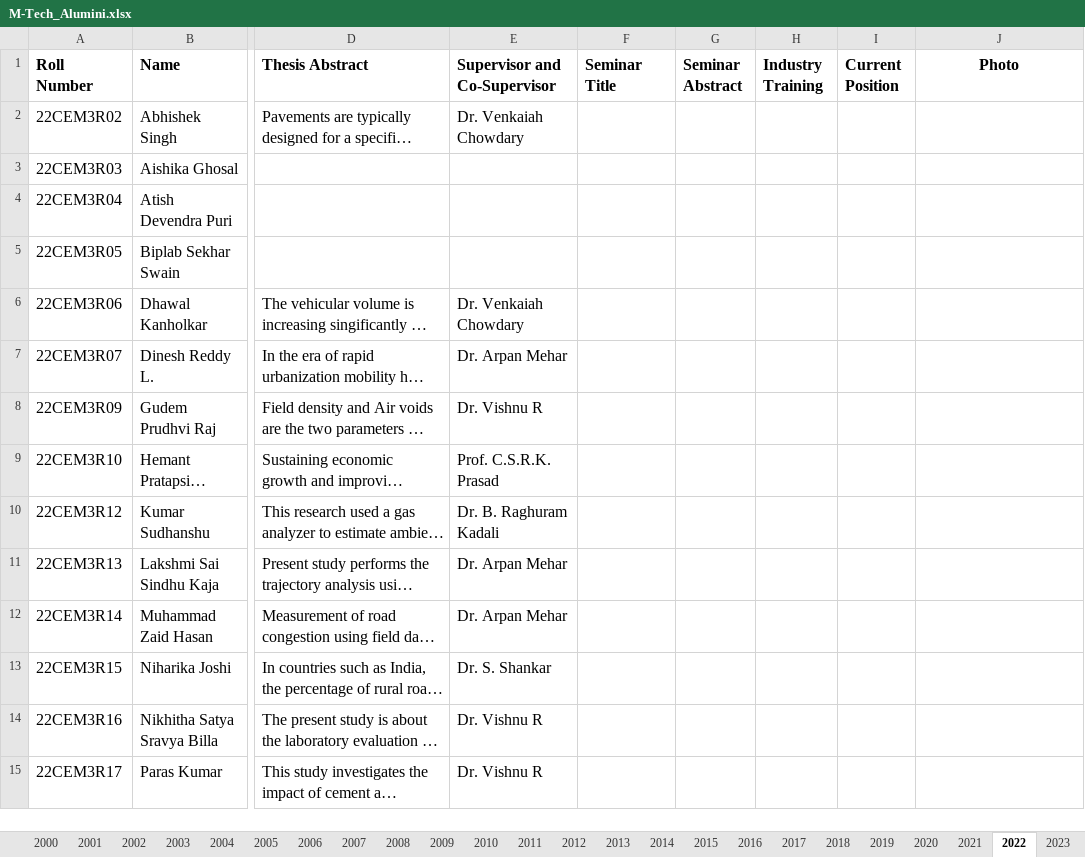
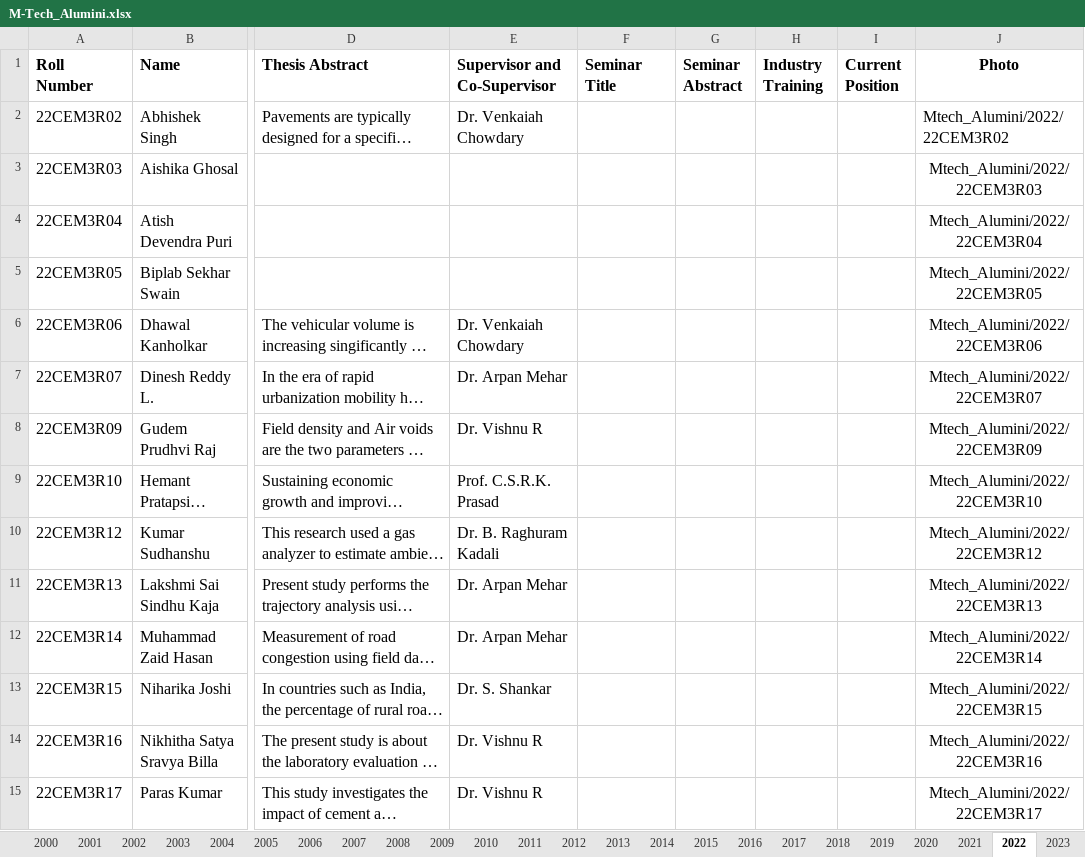
Before and after one commit to varun8074/NITW-Transportation-Division, an Excel workbook: excels/M-Tech_Alumini.xlsx, sheet 2022, drawn as a sheet; only a part is shown, gaps mark what is left out; long unchanged cells end in …; values as stored, in another font and other column widths than the file's, no borders; the diff covers the shown part only; the diff names each change by its address in the sheet, - before the commit and + after, or states it on an @@ line.

```diff
--- a/excels/M-Tech_Alumini.xlsx (sheet 2022)
+++ b/excels/M-Tech_Alumini.xlsx (sheet 2022)
-J2 (Photo): (empty)
+J2 (Photo): Mtech_Alumini/2022/22CEM3R02
-J3 (Photo): (empty)
+J3 (Photo): Mtech_Alumini/2022/22CEM3R03
-J4 (Photo): (empty)
+J4 (Photo): Mtech_Alumini/2022/22CEM3R04
-J5 (Photo): (empty)
+J5 (Photo): Mtech_Alumini/2022/22CEM3R05
-J6 (Photo): (empty)
+J6 (Photo): Mtech_Alumini/2022/22CEM3R06
-J7 (Photo): (empty)
+J7 (Photo): Mtech_Alumini/2022/22CEM3R07
-J8 (Photo): (empty)
+J8 (Photo): Mtech_Alumini/2022/22CEM3R09
-J9 (Photo): (empty)
+J9 (Photo): Mtech_Alumini/2022/22CEM3R10
-J10 (Photo): (empty)
+J10 (Photo): Mtech_Alumini/2022/22CEM3R12
-J11 (Photo): (empty)
+J11 (Photo): Mtech_Alumini/2022/22CEM3R13
-J12 (Photo): (empty)
+J12 (Photo): Mtech_Alumini/2022/22CEM3R14
-J13 (Photo): (empty)
+J13 (Photo): Mtech_Alumini/2022/22CEM3R15
-J14 (Photo): (empty)
+J14 (Photo): Mtech_Alumini/2022/22CEM3R16
-J15 (Photo): (empty)
+J15 (Photo): Mtech_Alumini/2022/22CEM3R17
```
Also changed, not shown: 2 added rows and 13 edited cells elsewhere in this sheet, excels/Phd_Current.xlsx, excels/Research.xlsx, 52 other files.
